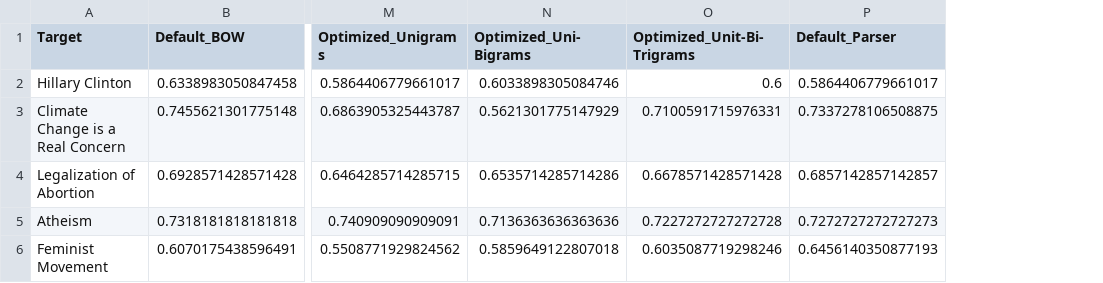
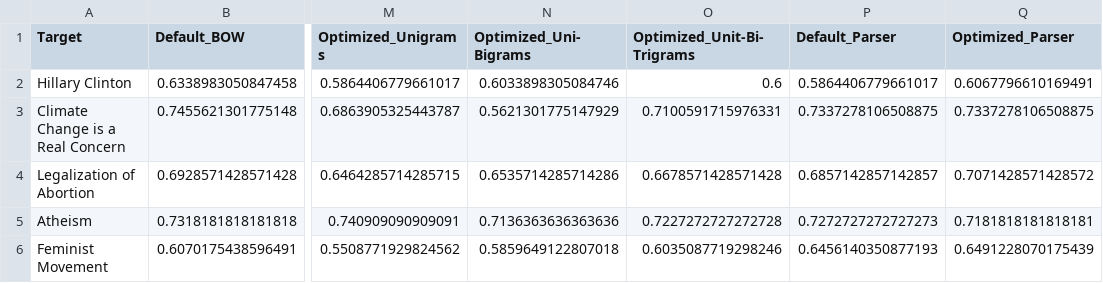
Before and after one commit to lilykaw/L545-B659-Final-Project, a CSV file: results.csv, drawn as a sheet; only a part is shown, gaps mark what is left out; the diff names each change by its address in the sheet, - before the commit and + after, or states it on an @@ line.

Commit message:
added optimized svm to part c

```diff
--- a/results.csv
+++ b/results.csv
+column Q (Optimized_Parser), rows 2-6: 0.6067796610169491 | 0.7337278106508875 | 0.7071428571428572 | 0.7181818181818181 | 0.6491228070175439
```
Also changed, not shown: 1 other file.
